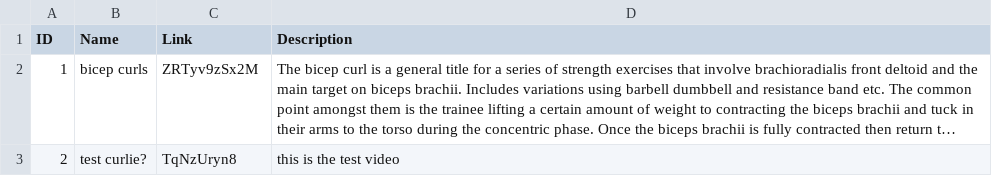
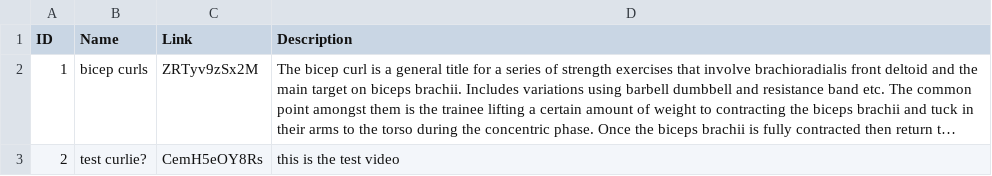
Before and after one commit to tarnaldo88/pform, a CSV file: app/src/main/res/raw/workoutdata.csv, drawn as a sheet; long unchanged cells end in …; the diff names each change by its address in the sheet, - before the commit and + after, or states it on an @@ line.

```diff
--- a/app/src/main/res/raw/workoutdata.csv
+++ b/app/src/main/res/raw/workoutdata.csv
-C3 (Link): TqNzUryn8
+C3 (Link): CemH5eOY8Rs
```
Also changed, not shown: 1 other file.
